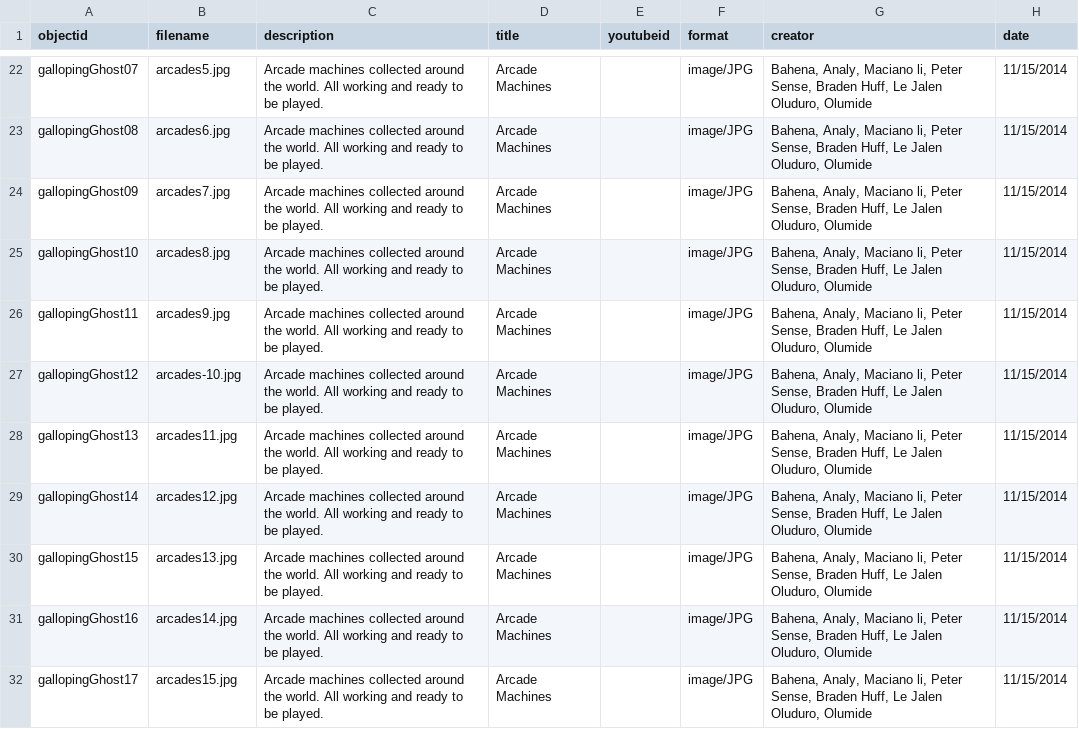
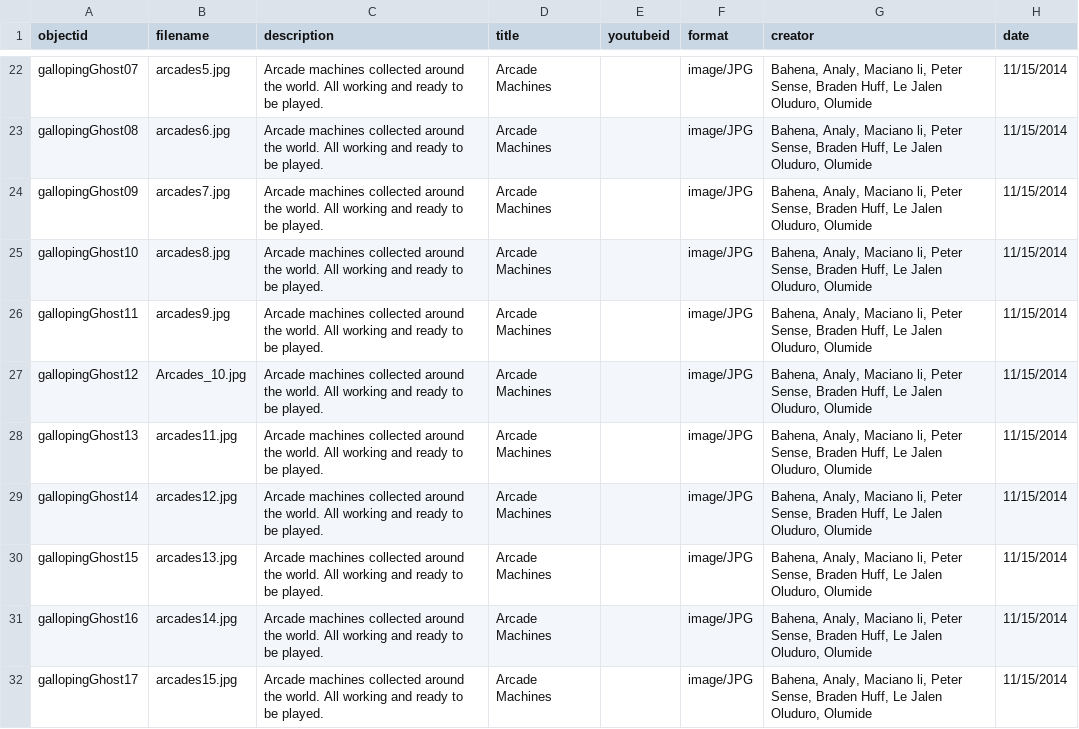
Before and after one commit to strikerZ45/Coin-op, a CSV file: _data/coin_op_collection.csv, drawn as a sheet; only a part is shown, gaps mark what is left out; the diff names each change by its address in the sheet, - before the commit and + after, or states it on an @@ line.

Commit message:
Update coin_op_collection.csv

```diff
--- a/_data/coin_op_collection.csv
+++ b/_data/coin_op_collection.csv
-B27 (filename): arcades-10.jpg
+B27 (filename): Arcades_10.jpg
```
